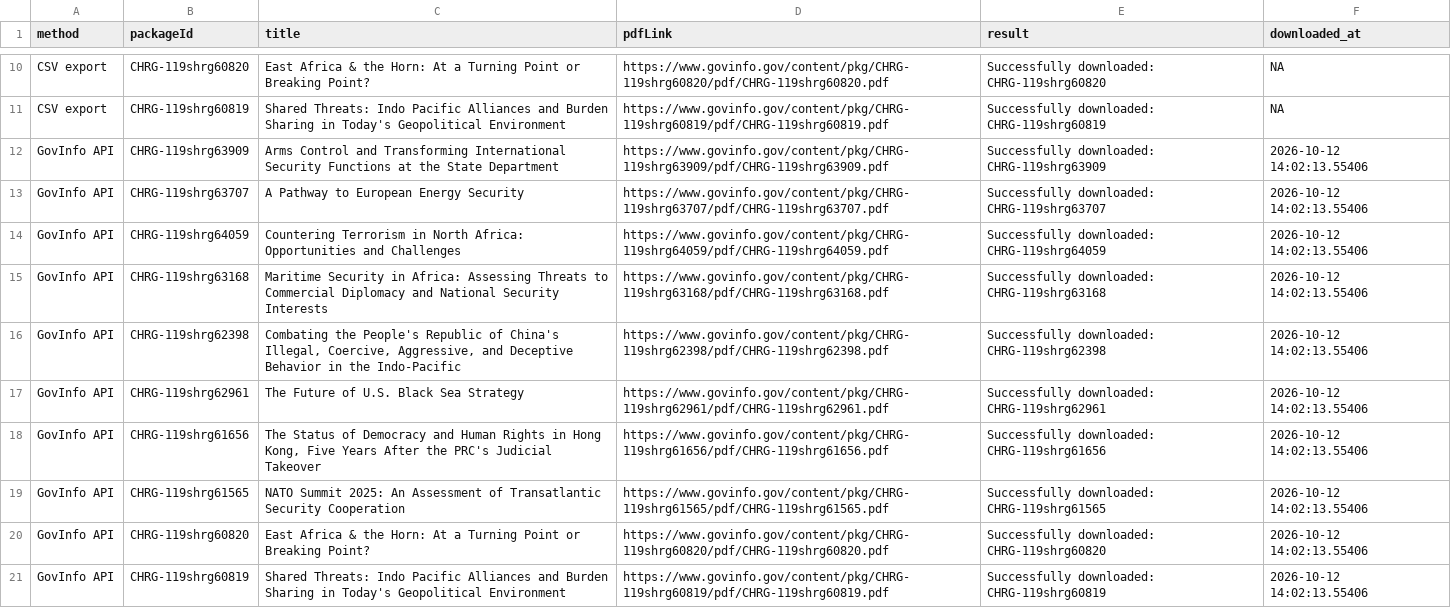
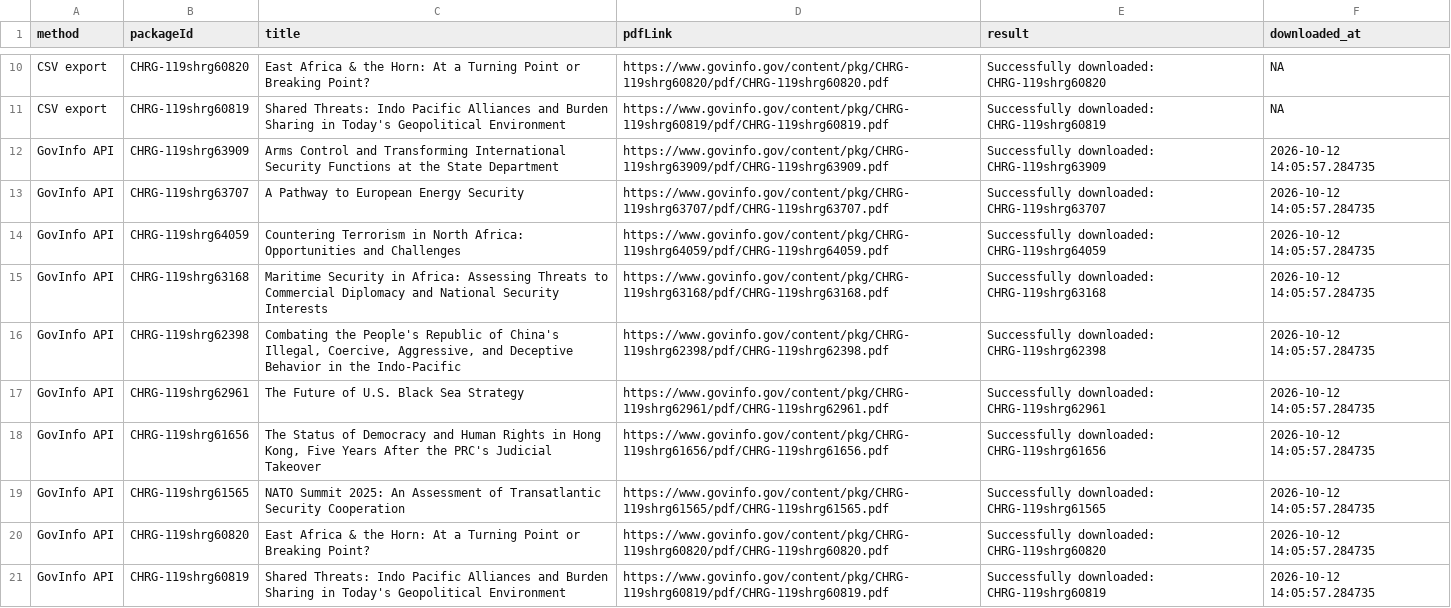
Before and after one commit to Avinash13808138/avinash13808138.github.io, a CSV file: govinfo_download_log.csv, drawn as a sheet; only a part is shown, gaps mark what is left out.

```diff
--- a/govinfo_download_log.csv
+++ b/govinfo_download_log.csv
@@ -11,11 +11,11 @@
 "CSV export","CHRG-119shrg60819","Shared Threats: Indo Pacific Alliances and Burden Sharing in Today's Geopolitical Environment","https://www.govinfo.gov/content/pkg/CHRG-119shrg60819/pdf/CHRG-119shrg60819.pdf","Successfully downloaded: CHRG-119shrg60819",NA
-"GovInfo API","CHRG-119shrg63909","Arms Control and Transforming International Security Functions at the State Department","https://www.govinfo.gov/content/pkg/CHRG-119shrg63909/pdf/CHRG-119shrg63909.pdf","Successfully downloaded: CHRG-119shrg63909","2026-10-12 14:02:13.55406"
-"GovInfo API","CHRG-119shrg63707","A Pathway to European Energy Security","https://www.govinfo.gov/content/pkg/CHRG-119shrg63707/pdf/CHRG-119shrg63707.pdf","Successfully downloaded: CHRG-119shrg63707","2026-10-12 14:02:13.55406"
-"GovInfo API","CHRG-119shrg64059","Countering Terrorism in North Africa: Opportunities and Challenges","https://www.govinfo.gov/content/pkg/CHRG-119shrg64059/pdf/CHRG-119shrg64059.pdf","Successfully downloaded: CHRG-119shrg64059","2026-10-12 14:02:13.55406"
-"GovInfo API","CHRG-119shrg63168","Maritime Security in Africa: Assessing Threats to Commercial Diplomacy and National Security Interests","https://www.govinfo.gov/content/pkg/CHRG-119shrg63168/pdf/CHRG-119shrg63168.pdf","Successfully downloaded: CHRG-119shrg63168","2026-10-12 14:02:13.55406"
-"GovInfo API","CHRG-119shrg62398","Combating the People's Republic of China's Illegal, Coercive, Aggressive, and Deceptive Behavior in the Indo-Pacific","https://www.govinfo.gov/content/pkg/CHRG-119shrg62398/pdf/CHRG-119shrg62398.pdf","Successfully downloaded: CHRG-119shrg62398","2026-10-12 14:02:13.55406"
-"GovInfo API","CHRG-119shrg62961","The Future of U.S. Black Sea Strategy","https://www.govinfo.gov/content/pkg/CHRG-119shrg62961/pdf/CHRG-119shrg62961.pdf","Successfully downloaded: CHRG-119shrg62961","2026-10-12 14:02:13.55406"
-"GovInfo API","CHRG-119shrg61656","The Status of Democracy and Human Rights in Hong Kong, Five Years After the PRC's Judicial Takeover","https://www.govinfo.gov/content/pkg/CHRG-119shrg61656/pdf/CHRG-119shrg61656.pdf","Successfully downloaded: CHRG-119shrg61656","2026-10-12 14:02:13.55406"
-"GovInfo API","CHRG-119shrg61565","NATO Summit 2025: An Assessment of Transatlantic Security Cooperation","https://www.govinfo.gov/content/pkg/CHRG-119shrg61565/pdf/CHRG-119shrg61565.pdf","Successfully downloaded: CHRG-119shrg61565","2026-10-12 14:02:13.55406"
-"GovInfo API","CHRG-119shrg60820","East Africa & the Horn: At a Turning Point or Breaking Point?","https://www.govinfo.gov/content/pkg/CHRG-119shrg60820/pdf/CHRG-119shrg60820.pdf","Successfully downloaded: CHRG-119shrg60820","2026-10-12 14:02:13.55406"
-"GovInfo API","CHRG-119shrg60819","Shared Threats: Indo Pacific Alliances and Burden Sharing in Today's Geopolitical Environment","https://www.govinfo.gov/content/pkg/CHRG-119shrg60819/pdf/CHRG-119shrg60819.pdf","Successfully downloaded: CHRG-119shrg60819","2026-10-12 14:02:13.55406"
+"GovInfo API","CHRG-119shrg63909","Arms Control and Transforming International Security Functions at the State Department","https://www.govinfo.gov/content/pkg/CHRG-119shrg63909/pdf/CHRG-119shrg63909.pdf","Successfully downloaded: CHRG-119shrg63909","2026-10-12 14:05:57.284735"
+"GovInfo API","CHRG-119shrg63707","A Pathway to European Energy Security","https://www.govinfo.gov/content/pkg/CHRG-119shrg63707/pdf/CHRG-119shrg63707.pdf","Successfully downloaded: CHRG-119shrg63707","2026-10-12 14:05:57.284735"
+"GovInfo API","CHRG-119shrg64059","Countering Terrorism in North Africa: Opportunities and Challenges","https://www.govinfo.gov/content/pkg/CHRG-119shrg64059/pdf/CHRG-119shrg64059.pdf","Successfully downloaded: CHRG-119shrg64059","2026-10-12 14:05:57.284735"
+"GovInfo API","CHRG-119shrg63168","Maritime Security in Africa: Assessing Threats to Commercial Diplomacy and National Security Interests","https://www.govinfo.gov/content/pkg/CHRG-119shrg63168/pdf/CHRG-119shrg63168.pdf","Successfully downloaded: CHRG-119shrg63168","2026-10-12 14:05:57.284735"
+"GovInfo API","CHRG-119shrg62398","Combating the People's Republic of China's Illegal, Coercive, Aggressive, and Deceptive Behavior in the Indo-Pacific","https://www.govinfo.gov/content/pkg/CHRG-119shrg62398/pdf/CHRG-119shrg62398.pdf","Successfully downloaded: CHRG-119shrg62398","2026-10-12 14:05:57.284735"
+"GovInfo API","CHRG-119shrg62961","The Future of U.S. Black Sea Strategy","https://www.govinfo.gov/content/pkg/CHRG-119shrg62961/pdf/CHRG-119shrg62961.pdf","Successfully downloaded: CHRG-119shrg62961","2026-10-12 14:05:57.284735"
+"GovInfo API","CHRG-119shrg61656","The Status of Democracy and Human Rights in Hong Kong, Five Years After the PRC's Judicial Takeover","https://www.govinfo.gov/content/pkg/CHRG-119shrg61656/pdf/CHRG-119shrg61656.pdf","Successfully downloaded: CHRG-119shrg61656","2026-10-12 14:05:57.284735"
+"GovInfo API","CHRG-119shrg61565","NATO Summit 2025: An Assessment of Transatlantic Security Cooperation","https://www.govinfo.gov/content/pkg/CHRG-119shrg61565/pdf/CHRG-119shrg61565.pdf","Successfully downloaded: CHRG-119shrg61565","2026-10-12 14:05:57.284735"
+"GovInfo API","CHRG-119shrg60820","East Africa & the Horn: At a Turning Point or Breaking Point?","https://www.govinfo.gov/content/pkg/CHRG-119shrg60820/pdf/CHRG-119shrg60820.pdf","Successfully downloaded: CHRG-119shrg60820","2026-10-12 14:05:57.284735"
+"GovInfo API","CHRG-119shrg60819","Shared Threats: Indo Pacific Alliances and Burden Sharing in Today's Geopolitical Environment","https://www.govinfo.gov/content/pkg/CHRG-119shrg60819/pdf/CHRG-119shrg60819.pdf","Successfully downloaded: CHRG-119shrg60819","2026-10-12 14:05:57.284735"
```
Also changed, not shown: govinfo_download_log_api.csv, 2 other files.
